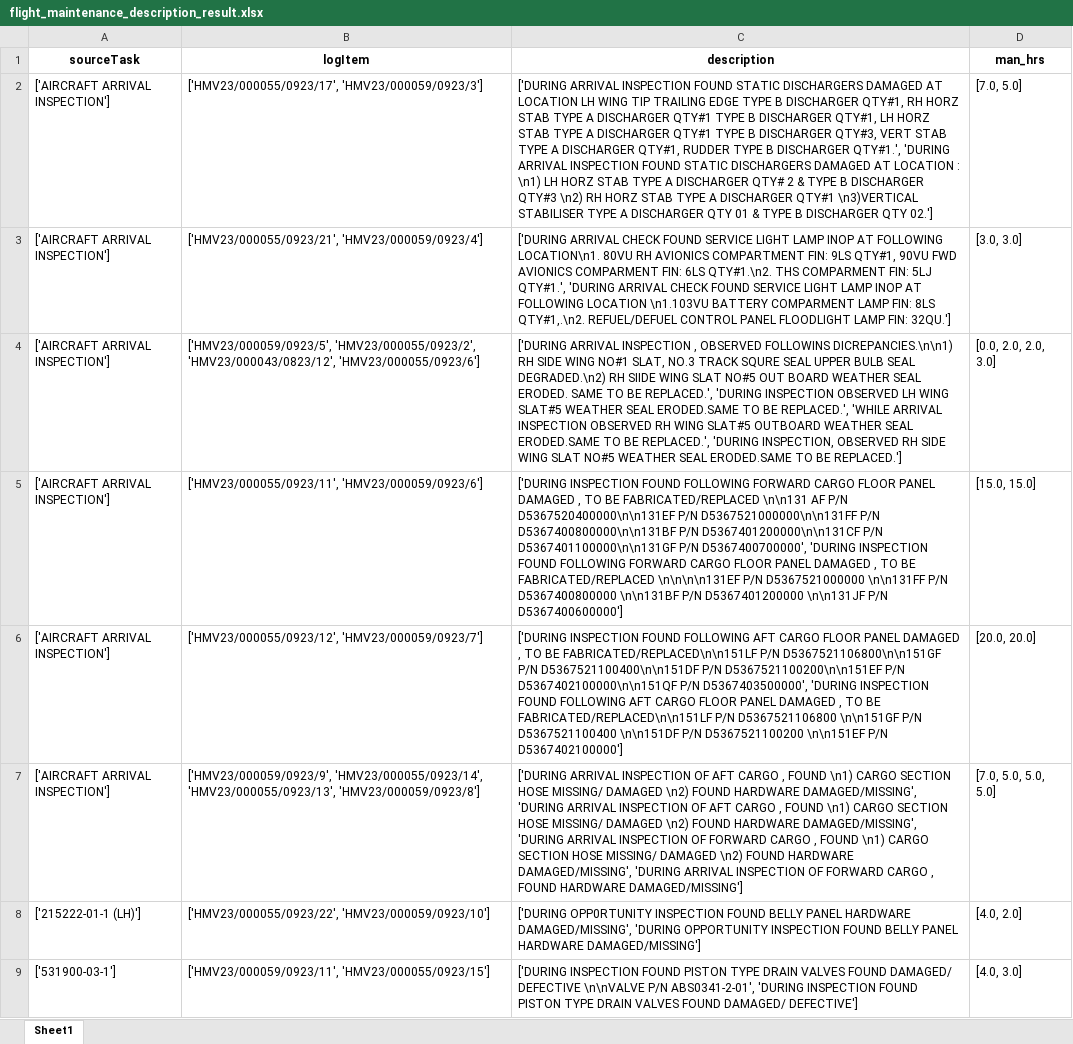
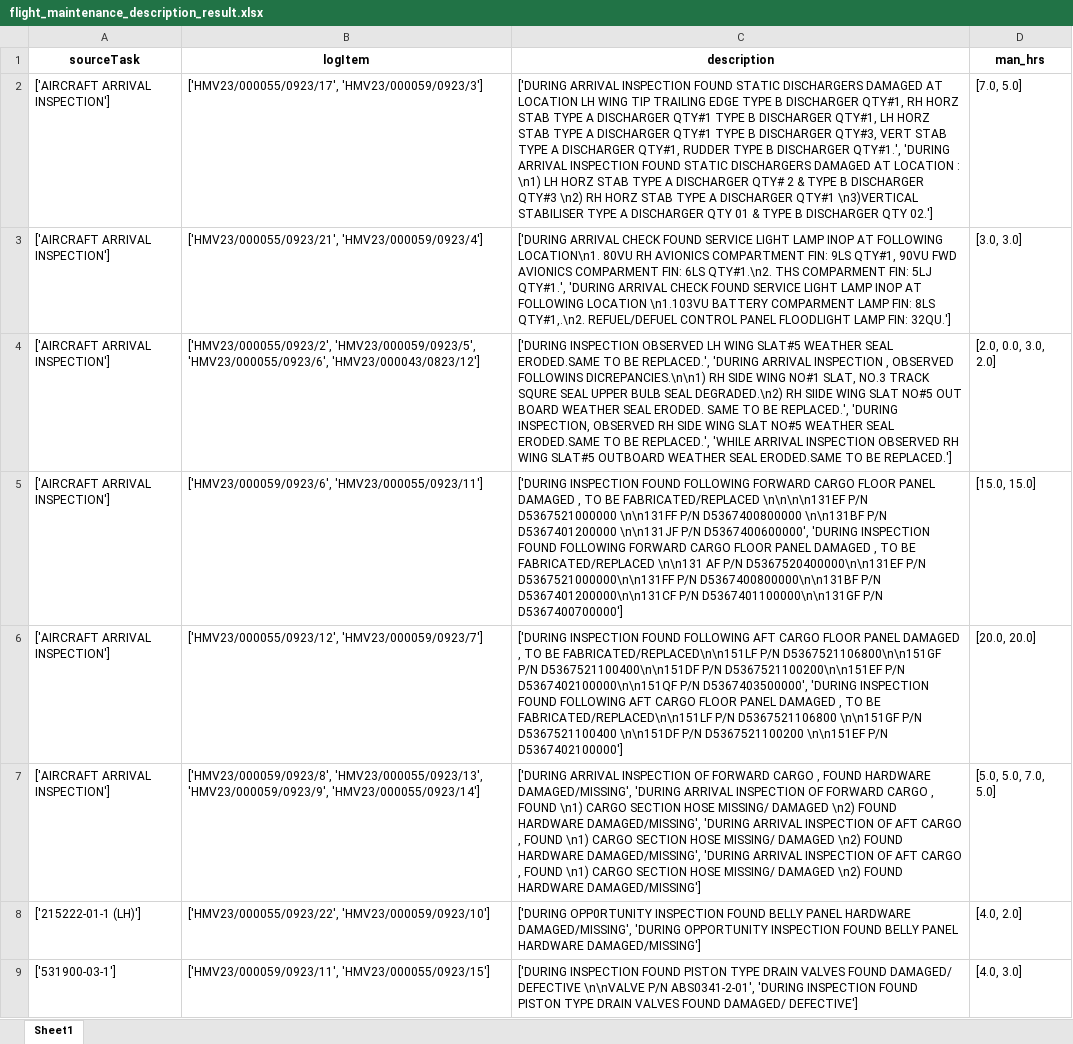
Before and after one commit to ranjithnrjk/gmr, an Excel workbook: FinalResults/flight_maintenance_description_result.xlsx, sheet Sheet1, drawn as a sheet; only a part is shown; values as stored, in another font and other column widths than the file's, no borders; the diff covers the shown part only; the diff names each change by its address in the sheet, - before the commit and + after, or states it on an @@ line.

```diff
--- a/FinalResults/flight_maintenance_description_result.xlsx (sheet Sheet1)
+++ b/FinalResults/flight_maintenance_description_result.xlsx (sheet Sheet1)
-B4 (logItem): ['HMV23/000059/0923/5', 'HMV23/000055/0923/2', 'HMV23/000043/0823/12', 'HMV23/000055/0923/6']
+B4 (logItem): ['HMV23/000055/0923/2', 'HMV23/000059/0923/5', 'HMV23/000055/0923/6', 'HMV23/000043/0823/12']
-C4 (description): ['DURING ARRIVAL INSPECTION , OBSERVED FOLLOWINS DICREPANCIES.\n\n1) RH SIDE WING NO#1 SLAT, NO.3 TRACK SQURE SEAL UPPER BULB SEAL DEGRADED.\n2) RH SIIDE WING SLAT NO#5 OUT BOARD WEATHER SEAL ERODED. SAME TO BE REPLACED.', 'DURING INSPECTION OBSERVED LH WING SLAT#5 WEATHER SEAL ERODED.SAME TO BE REPLACED.', 'WHILE ARRIVAL INSPECTION OBSERVED RH WING SLAT#5 OUTBOARD WEATHER SEAL ERODED.SAME TO BE REPLACED.', 'DURING INSPECTION, OBSERVED RH SIDE WING SLAT NO#5 WEATHER SEAL…
+C4 (description): ['DURING INSPECTION OBSERVED LH WING SLAT#5 WEATHER SEAL ERODED.SAME TO BE REPLACED.', 'DURING ARRIVAL INSPECTION , OBSERVED FOLLOWINS DICREPANCIES.\n\n1) RH SIDE WING NO#1 SLAT, NO.3 TRACK SQURE SEAL UPPER BULB SEAL DEGRADED.\n2) RH SIIDE WING SLAT NO#5 OUT BOARD WEATHER SEAL ERODED. SAME TO BE REPLACED.', 'DURING INSPECTION, OBSERVED RH SIDE WING SLAT NO#5 WEATHER SEAL ERODED.SAME TO BE REPLACED.', 'WHILE ARRIVAL INSPECTION OBSERVED RH WING SLAT#5 OUTBOARD WEATHER SEAL…
-D4 (man_hrs): [0.0, 2.0, 2.0, 3.0]
+D4 (man_hrs): [2.0, 0.0, 3.0, 2.0]
-B5 (logItem): ['HMV23/000055/0923/11', 'HMV23/000059/0923/6']
+B5 (logItem): ['HMV23/000059/0923/6', 'HMV23/000055/0923/11']
-C5 (description): …BE FABRICATED/REPLACED \n\n131 AF P/N D5367520400000\n\n131EF P/N D5367521000000\n\n131FF P/N D5367400800000\n\n131BF P/N D5367401200000\n\n131CF P/N D5367401100000\n\n131GF P/N D5367400700000', 'DURING INSPECTION FOUND FOLLOWING FORWARD CARGO FLOOR PANEL DAMAGED , TO BE FABRICATED/REPLACED \n\n\n\n131EF P/N D5367521000000 \n\n131FF P/N D5367400800000 \n\n131BF P/N D5367401200000 \n\n131JF P/N D5367400600000']
+C5 (description): …BE FABRICATED/REPLACED \n\n\n\n131EF P/N D5367521000000 \n\n131FF P/N D5367400800000 \n\n131BF P/N D5367401200000 \n\n131JF P/N D5367400600000', 'DURING INSPECTION FOUND FOLLOWING FORWARD CARGO FLOOR PANEL DAMAGED , TO BE FABRICATED/REPLACED \n\n131 AF P/N D5367520400000\n\n131EF P/N D5367521000000\n\n131FF P/N D5367400800000\n\n131BF P/N D5367401200000\n\n131CF P/N D5367401100000\n\n131GF P/N D5367400700000']
-B7 (logItem): ['HMV23/000059/0923/9', 'HMV23/000055/0923/14', 'HMV23/000055/0923/13', 'HMV23/000059/0923/8']
+B7 (logItem): ['HMV23/000059/0923/8', 'HMV23/000055/0923/13', 'HMV23/000059/0923/9', 'HMV23/000055/0923/14']
-C7 (description): …INSPECTION OF AFT CARGO , FOUND \n1) CARGO SECTION HOSE MISSING/ DAMAGED \n2) FOUND HARDWARE DAMAGED/MISSING', 'DURING ARRIVAL INSPECTION OF AFT CARGO , FOUND \n1) CARGO SECTION HOSE MISSING/ DAMAGED \n2) FOUND HARDWARE DAMAGED/MISSING', 'DURING ARRIVAL INSPECTION OF FORWARD CARGO , FOUND \n1) CARGO SECTION HOSE MISSING/ DAMAGED \n2) FOUND HARDWARE DAMAGED/MISSING', 'DURING ARRIVAL INSPECTION OF FORWARD CARGO , FOUND HARDWARE…
+C7 (description): …INSPECTION OF FORWARD CARGO , FOUND HARDWARE DAMAGED/MISSING', 'DURING ARRIVAL INSPECTION OF FORWARD CARGO , FOUND \n1) CARGO SECTION HOSE MISSING/ DAMAGED \n2) FOUND HARDWARE DAMAGED/MISSING', 'DURING ARRIVAL INSPECTION OF AFT CARGO , FOUND \n1) CARGO SECTION HOSE MISSING/ DAMAGED \n2) FOUND HARDWARE DAMAGED/MISSING', 'DURING ARRIVAL INSPECTION OF AFT CARGO , FOUND \n1) CARGO SECTION HOSE MISSING/ DAMAGED \n2) FOUND HARDWARE…
-D7 (man_hrs): [7.0, 5.0, 5.0, 5.0]
+D7 (man_hrs): [5.0, 5.0, 7.0, 5.0]
```
Also changed, not shown: 18 edited cells elsewhere in this sheet, FinalResults/man_hrs_prob.xlsx, FinalResults/man_spare_results.xlsx, 2 other files.
